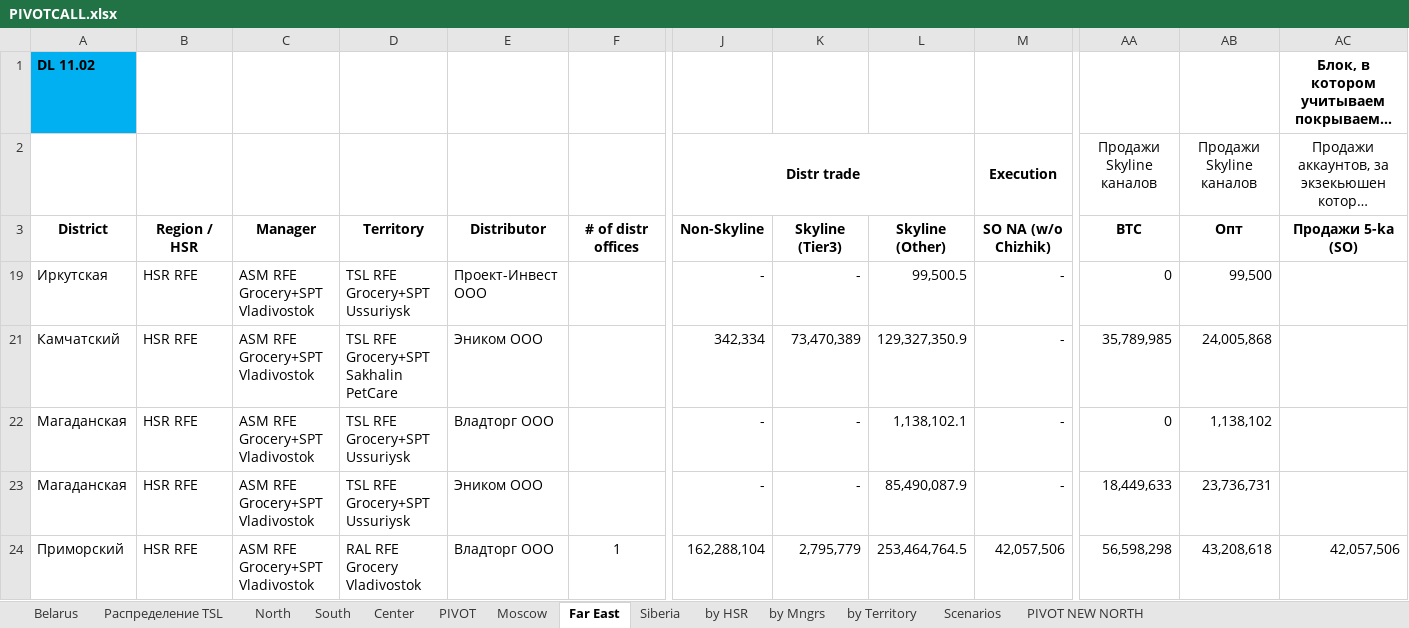
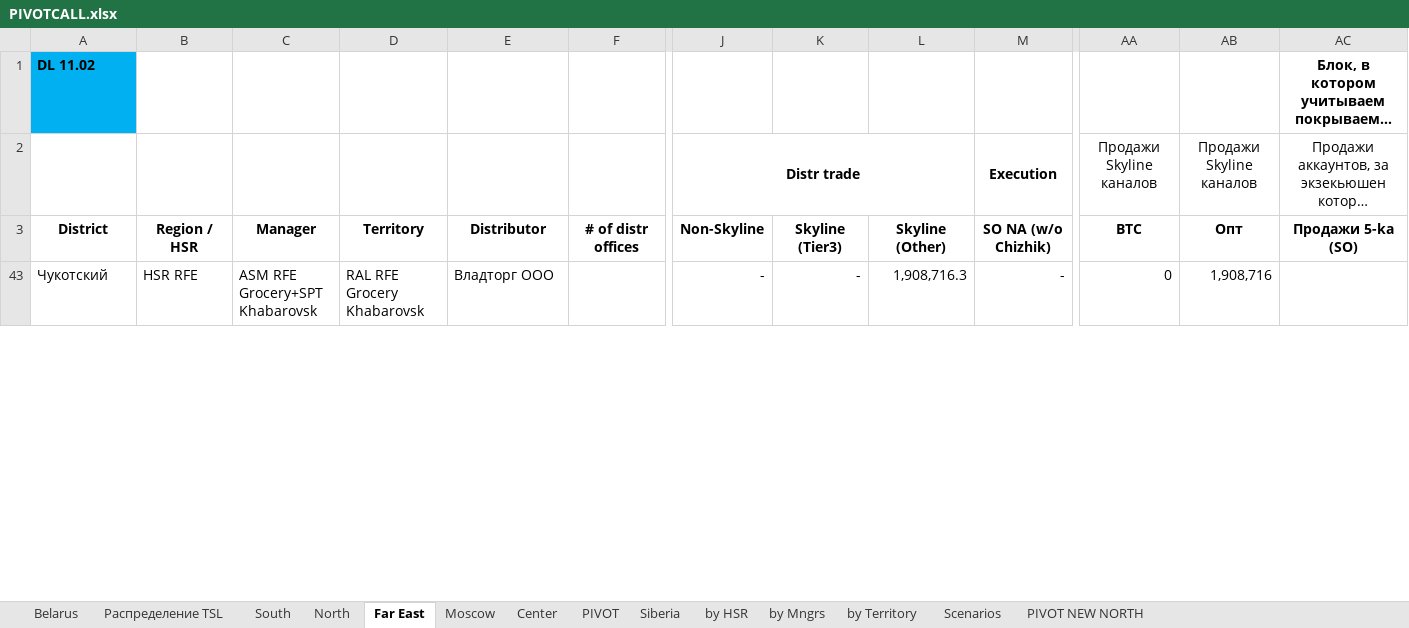
Before and after one commit to nikitakuvsh/MARSIntMap, an Excel workbook: PIVOTCALL.xlsx, sheet Far East, drawn as a sheet; only a part is shown, gaps mark what is left out; long unchanged cells end in …; values as stored, in another font and other column widths than the file's, no borders; removed rows and columns are numbered as before the commit, all else as after; rows hold the shown columns only; the diff covers the shown part only; the diff names each change by its address in the sheet, - before the commit and + after, or states it on an @@ line.

```diff
--- a/PIVOTCALL.xlsx (sheet Far East)
+++ b/PIVOTCALL.xlsx (sheet Far East)
@@ sheet tab order changed: Belarus | Распределение TSL | South | North | Far East | Moscow | Center | PIVOT | Siberia | by HSR | by Mngrs | by Territory | Scenarios | PIVOT NEW NORTH @@
@@ row 19 hidden: Иркутская | HSR RFE | ASM RFE Grocery+SPT Vladivostok | TSL RFE Grocery+SPT Ussuriysk | Проект-Инвест ООО |  | - | - | 99,500.5 | - | 0 | 99,500 @@
@@ row 21 hidden: Камчатский | HSR RFE | ASM RFE Grocery+SPT Vladivostok | TSL RFE Grocery+SPT Sakhalin PetCare | Эником ООО |  | 342,334 | 73,470,389 | 129,327,350.9 | - | 35,789,985 | 24,005,868 @@
-A43: Магаданская
+A43: Чукотский
-C43: ASM RFE Grocery+SPT Vladivostok
+C43: ASM RFE Grocery+SPT Khabarovsk
-D43: TSL RFE Grocery+SPT Ussuriysk
+D43: RAL RFE Grocery Khabarovsk
-L43: 1,138,102.1
+L43: 1,908,716.3
-AB43: 1,138,102
+AB43: 1,908,716
@@ row 23 hidden: Магаданская | HSR RFE | ASM RFE Grocery+SPT Vladivostok | TSL RFE Grocery+SPT Ussuriysk | Эником ООО |  | - | - | 85,490,087.9 | - | 18,449,633 | 23,736,731 @@
@@ row 24 hidden: Приморский | HSR RFE | ASM RFE Grocery+SPT Vladivostok | RAL RFE Grocery Vladivostok | Владторг ООО | 1 | 162,288,104 | 2,795,779 | 253,464,764.5 | 42,057,506 | 56,598,298 | 43,208,618 | 42,057,506 @@
```
Also changed, not shown: 14 hidden or unhidden rows and 7 edited cells elsewhere in this sheet, sheet Moscow, sheet Распределение TSL, sheet PIVOT, sheet North, sheet South, formulas that keep their value, hidden cells, 2 other files.
